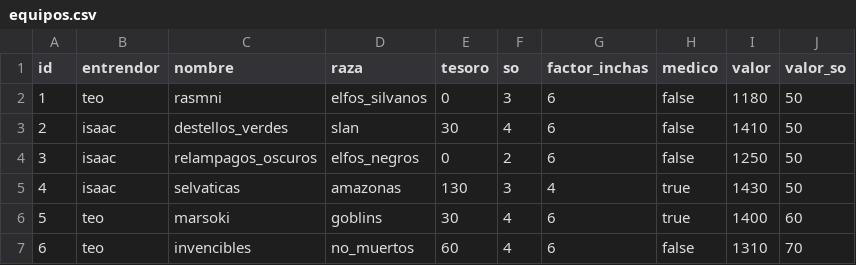
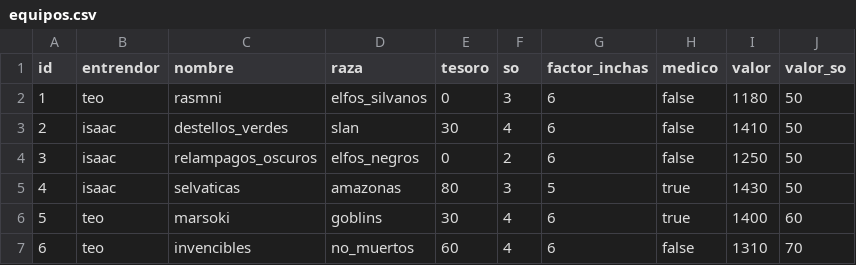
Before and after one commit to isakigus/pandas_bowl, a CSV file: tiburon_negro/equipos.csv, drawn as a sheet.

```diff
--- a/tiburon_negro/equipos.csv
+++ b/tiburon_negro/equipos.csv
@@ -4,3 +4,3 @@ id,entrendor,nombre,raza,tesoro,so,factor_inchas,medico,valor,valor_so
 3,isaac,relampagos_oscuros,elfos_negros,0,2,6,false,1250,50
-4,isaac,selvaticas,amazonas,130,3,4,true,1430,50
+4,isaac,selvaticas,amazonas,80,3,5,true,1430,50
 5,teo,marsoki,goblins,30,4,6,true,1400,60
```
Also changed, not shown: tiburon_negro/jugadores.csv, tiburon_negro/partidos.csv, 1 other file.
